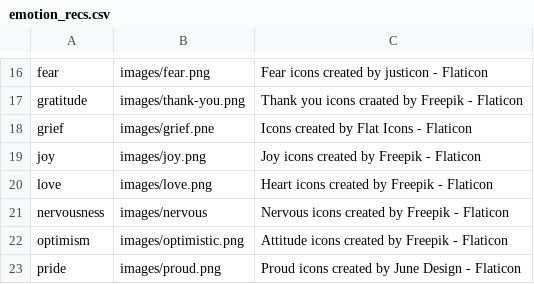
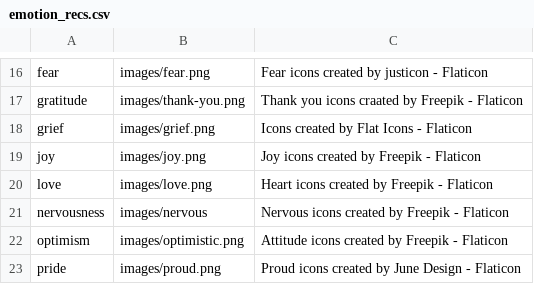
Before and after one commit to juliadiepho/nlp_application, a CSV file: emotion_recs.csv, drawn as a sheet; only a part is shown, gaps mark what is left out.

Commit message:
fix spelling error

```diff
--- a/emotion_recs.csv
+++ b/emotion_recs.csv
@@ -17,3 +17,3 @@ fear,"images/fear.png","Fear icons created by justicon - Flaticon"
 gratitude,"images/thank-you.png","Thank you icons craated by Freepik - Flaticon"
-grief,"images/grief.pne","Icons created by Flat Icons - Flaticon"
+grief,"images/grief.png","Icons created by Flat Icons - Flaticon"
 joy,"images/joy.png","Joy icons created by Freepik - Flaticon"
```
